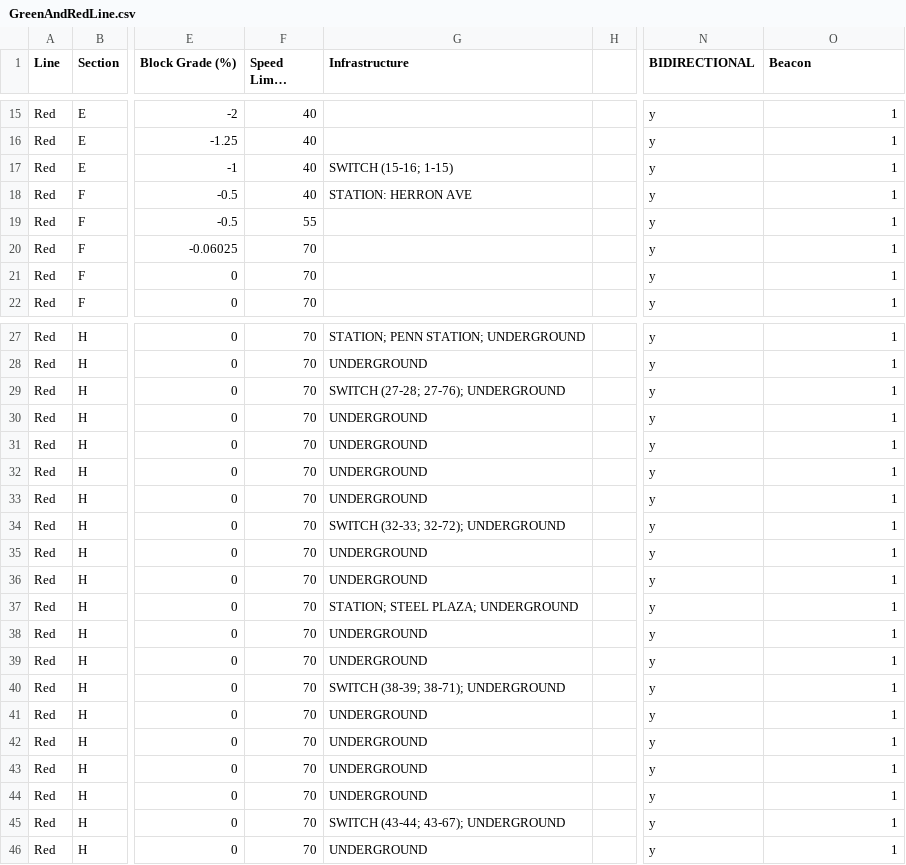
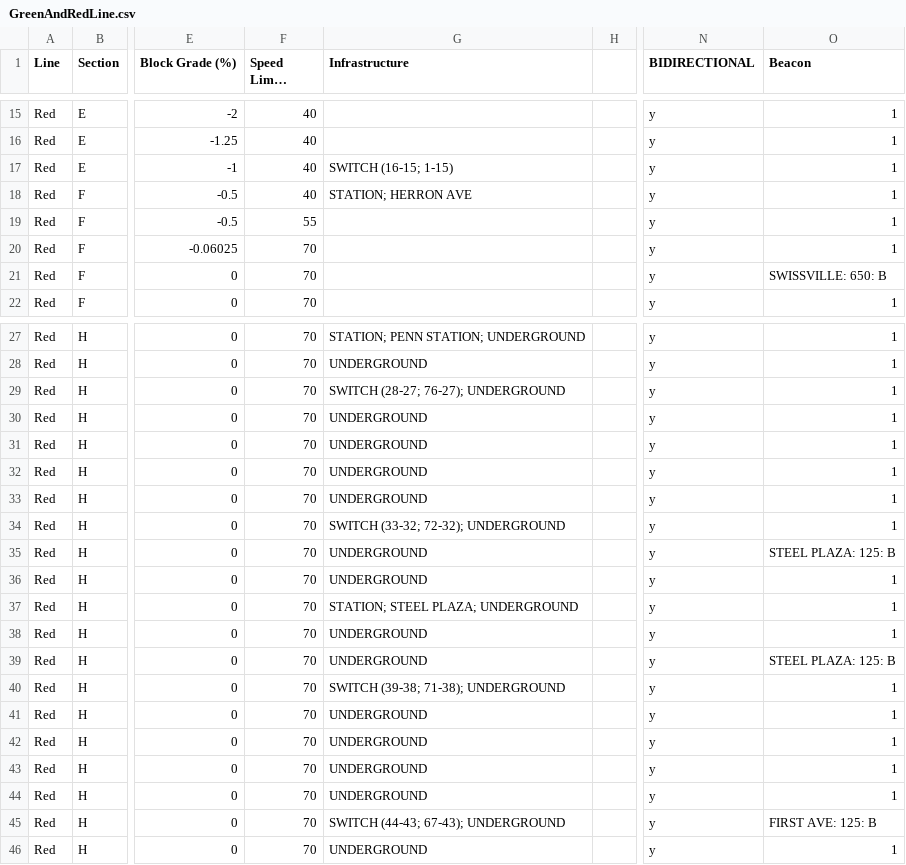
Before and after one commit to ElijahHyndman/ECE1140_Group2_TransitSimulation, a CSV file: SimulationEnvironment/SEResources/GreenAndRedLine.csv, drawn as a sheet; only a part is shown, gaps mark what is left out; long unchanged cells end in …; the diff covers the shown part only; the diff names each change by its address in the sheet, - before the commit and + after, or states it on an @@ line.

Commit message:
fixing switch state switching default and secondary

```diff
--- a/SimulationEnvironment/SEResources/GreenAndRedLine.csv
+++ b/SimulationEnvironment/SEResources/GreenAndRedLine.csv
-G17 (Infrastructure): SWITCH (15-16; 1-15)
+G17 (Infrastructure): SWITCH (16-15; 1-15)
-G18 (Infrastructure): STATION: HERRON AVE
+G18 (Infrastructure): STATION; HERRON AVE
-O21 (Beacon): 1
+O21 (Beacon): SWISSVILLE: 650: B
-G29 (Infrastructure): SWITCH (27-28; 27-76); UNDERGROUND
+G29 (Infrastructure): SWITCH (28-27; 76-27); UNDERGROUND
-G34 (Infrastructure): SWITCH (32-33; 32-72); UNDERGROUND
+G34 (Infrastructure): SWITCH (33-32; 72-32); UNDERGROUND
-O35 (Beacon): 1
+O35 (Beacon): STEEL PLAZA: 125: B
-O39 (Beacon): 1
+O39 (Beacon): STEEL PLAZA: 125: B
-G40 (Infrastructure): SWITCH (38-39; 38-71); UNDERGROUND
+G40 (Infrastructure): SWITCH (39-38; 71-38); UNDERGROUND
-G45 (Infrastructure): SWITCH (43-44; 43-67); UNDERGROUND
+G45 (Infrastructure): SWITCH (44-43; 67-43); UNDERGROUND
-O45 (Beacon): 1
+O45 (Beacon): FIRST AVE: 125: B
```
Also changed, not shown: 44 edited cells elsewhere in this file, 3 other files.
